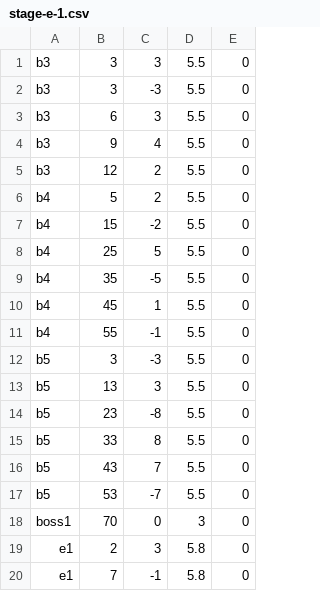
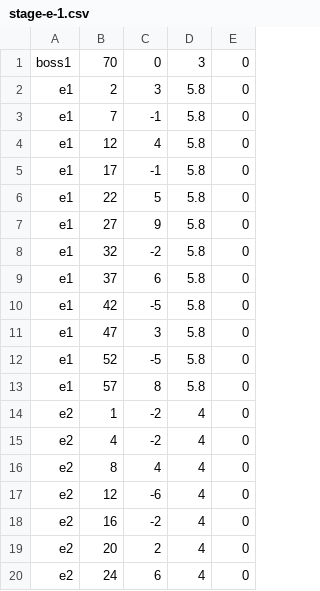
Before and after one commit to Kunishige-Yamato/AtU, a CSV file: Assets/Resources/stage-e-1.csv, drawn as a sheet; only a part is shown; the shorter side is filled out with more unchanged rows; the diff covers the shown part only; the diff names each change by its address in the sheet, - before the commit and + after, or states it on an @@ line.

```diff
--- a/Assets/Resources/stage-e-1.csv
+++ b/Assets/Resources/stage-e-1.csv
-row 1: b3 | 3 | 3 | 5.5 | 0
-row 2: b3 | 3 | -3 | 5.5 | 0
-row 3: b3 | 6 | 3 | 5.5 | 0
-row 4: b3 | 9 | 4 | 5.5 | 0
-row 5: b3 | 12 | 2 | 5.5 | 0
-row 6: b4 | 5 | 2 | 5.5 | 0
-row 7: b4 | 15 | -2 | 5.5 | 0
-row 8: b4 | 25 | 5 | 5.5 | 0
-row 9: b4 | 35 | -5 | 5.5 | 0
-row 10: b4 | 45 | 1 | 5.5 | 0
-row 11: b4 | 55 | -1 | 5.5 | 0
-row 12: b5 | 3 | -3 | 5.5 | 0
-row 13: b5 | 13 | 3 | 5.5 | 0
-row 14: b5 | 23 | -8 | 5.5 | 0
-row 15: b5 | 33 | 8 | 5.5 | 0
-row 16: b5 | 43 | 7 | 5.5 | 0
-row 17: b5 | 53 | -7 | 5.5 | 0
```
Also changed, not shown: 5 removed rows elsewhere in this file, Assets/Resources/stage-e-2.csv, Assets/Resources/stage-e-3.csv, 14 other files.
